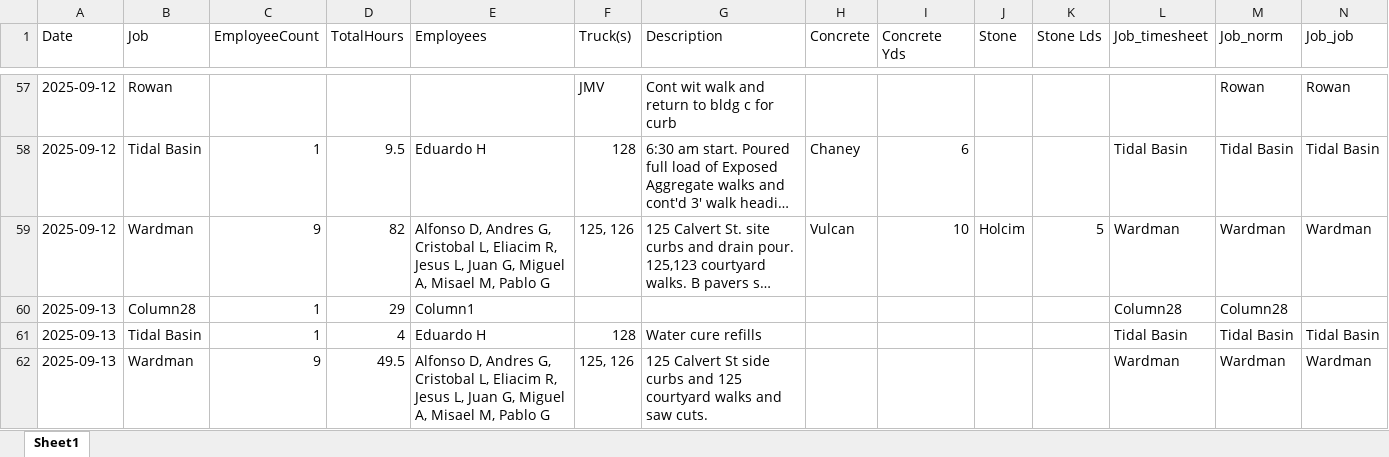
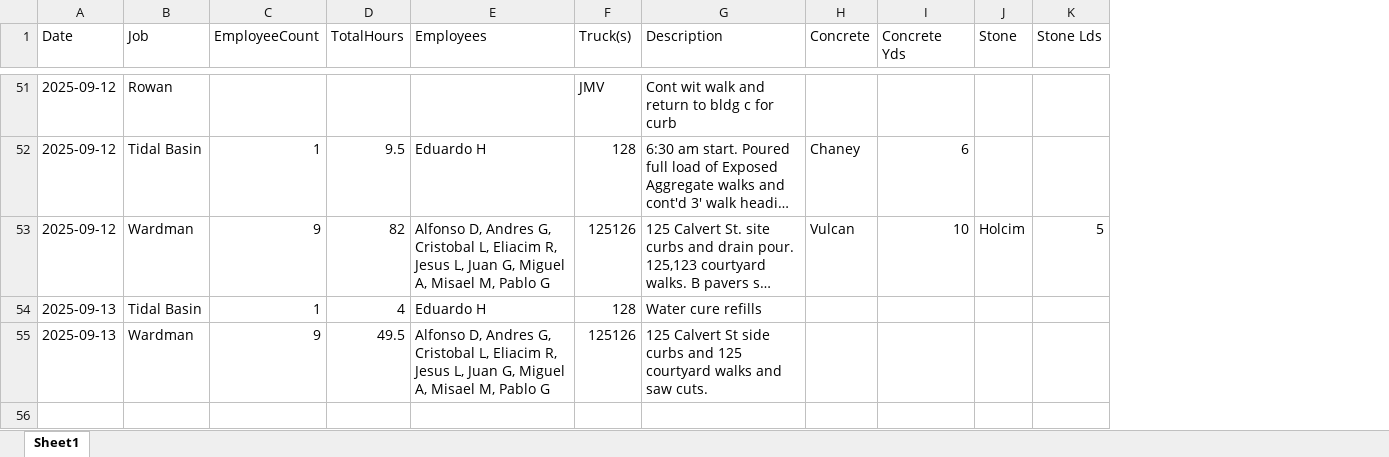
Before and after one commit to rbastia/amadaily, an Excel workbook: outputs/combined_daily_report.xlsx, sheet Sheet1, drawn as a sheet; only a part is shown, gaps mark what is left out; long unchanged cells end in …; values as stored, in another font and other column widths than the file's, no cell formats; removed rows and columns are numbered as before the commit, all else as after; the diff covers the shown part only; the diff names each change by its address in the sheet, - before the commit and + after, or states it on an @@ line.

```diff
--- a/outputs/combined_daily_report.xlsx (sheet Sheet1)
+++ b/outputs/combined_daily_report.xlsx (sheet Sheet1)
-column L (Job_timesheet), rows 58-59: Tidal Basin | Wardman; rows 61-62: Tidal Basin | Wardman
-column M (Job_norm), rows 57-59: Rowan | Tidal Basin | Wardman; rows 61-62: Tidal Basin | Wardman
-column N (Job_job), rows 57-59: Rowan | Tidal Basin | Wardman; rows 61-62: Tidal Basin | Wardman
-F53 (Truck(s)): 125, 126
+F53 (Truck(s)): 125126
-row 60: 2025-09-13 | Column28 | 1 | 29 | Column1 |  |  |  |  |  |  | Column28 | Column28
-F55 (Truck(s)): 125, 126
+F55 (Truck(s)): 125126
```
Also changed, not shown: 6 removed rows and 22 edited cells elsewhere in this sheet, cell formats, outputs/ex_job_sheet_normalized.xlsx, outputs/timesheet_daily_summary.xlsx, 19 other files.
